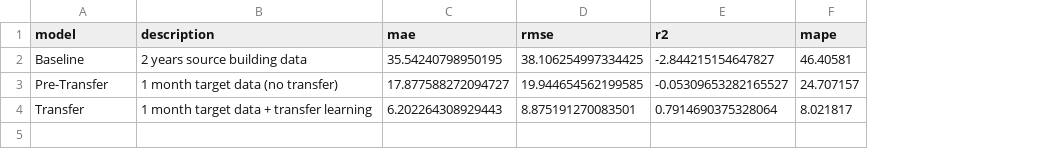
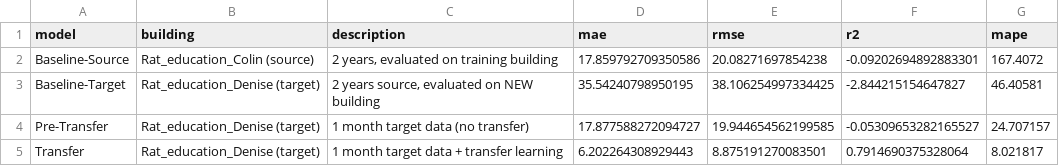
Before and after one commit to cdfelixj/energy-transfer-learning, a CSV file: results/three_model_comparison.csv, drawn as a sheet; addresses are those after the commit; the diff names each change by its address in the sheet, - before the commit and + after, or states it on an @@ line.

```diff
--- a/results/three_model_comparison.csv
+++ b/results/three_model_comparison.csv
+column B (building), rows 3-5: all Rat_education_Denise (target)
+row 2: Baseline-Source | Rat_education_Colin (source) | 2 years, evaluated on training building | 17.859792709350586 | 20.08271697854238 | -0.09202694892883301 | 167.4072
-A3 (model): Baseline
+A3 (model): Baseline-Target
-C3 (description): 2 years source building data
+C3 (description): 2 years source, evaluated on NEW building
```
Also changed, not shown: 2 other files.
